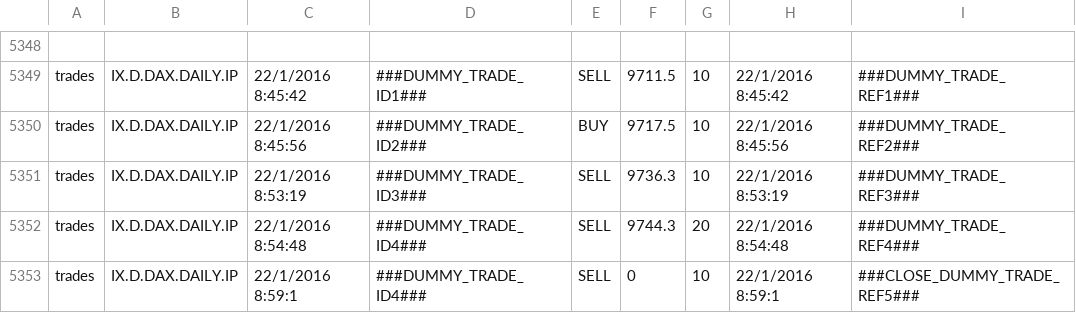
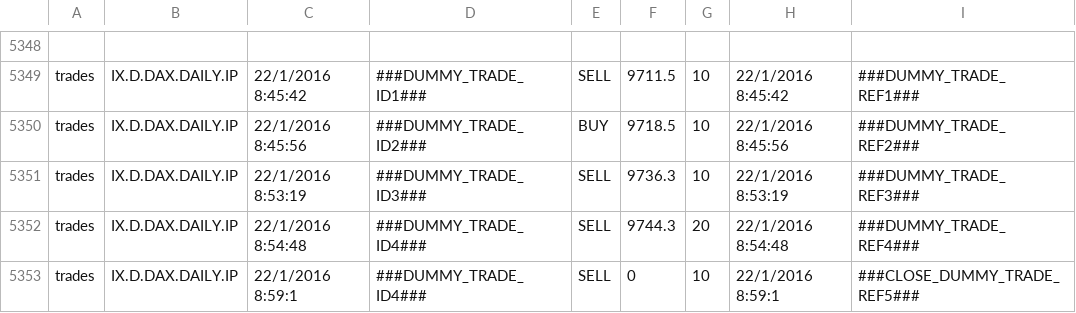
Before and after one commit to JBetser/MiDax, a CSV file: MidaxTester/expected_results/sync.csv, drawn as a sheet; only a part is shown, gaps mark what is left out; the diff names each change by its address in the sheet, - before the commit and + after, or states it on an @@ line.

```diff
--- a/MidaxTester/expected_results/sync.csv
+++ b/MidaxTester/expected_results/sync.csv
-F5350: 9717.5
+F5350: 9718.5
```
Also changed, not shown: MidaxTester/expected_results/core_22_1_2016.csv, MidaxTester/expected_results/sync2.csv, 4 other files.
